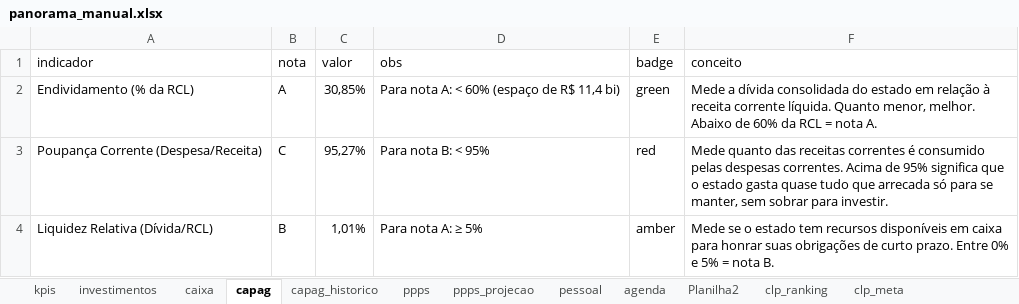
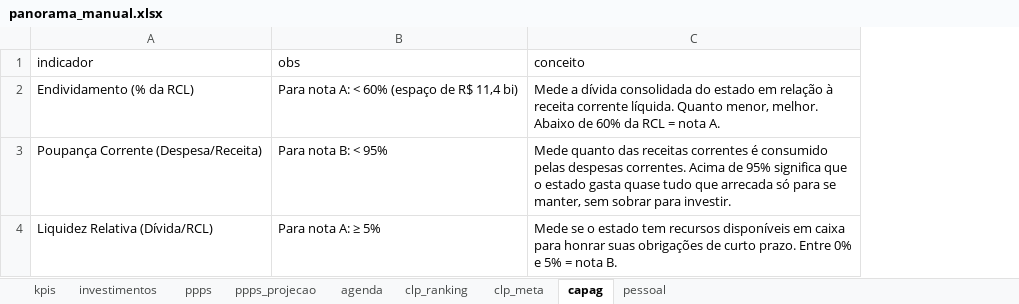
Before and after one commit to couri-consult/panorama-fiscal-df, an Excel workbook: manual/panorama_manual.xlsx, sheet capag, drawn as a sheet; values as stored, in another font and other column widths than the file's, no borders; the diff names each change by its address in the sheet, - before the commit and + after, or states it on an @@ line.

Commit message:
Limpa manual.xlsx + atualiza docs + corrige FCDF scraping
Manual XLSX (de 11 para 9 abas, ~73% menor):
- Apaga abas não usadas: caixa, capag_historico, Planilha2
- kpis: zera valor/sub dos 5 anchors API (orcamento, fcdf, investimento,
  capag, caixa); só 'beneficios' tem valor manual real
- capag: reduzido a 3 colunas (indicador, obs, conceito) — nota/valor
  vinham dos CSVs e estavam redundantes
- pessoal: removido atual_pct e rcl_bi (sempre vêm da API)

Code:
- update_pessoal vira upsert (insere se chave não existir) para suportar
  atual_pct/rcl_bi adicionados em runtime via API
- Restaura sub do KPI investimento_rcl ("Nº lugar no Brasil") agora
  derivado dinamicamente da aba `investimentos` em vez de hardcoded
- transparencia.py: UA Mozilla-like no scrape do FCDF (CloudFront WAF
  do Portal da Transparência estava devolvendo HTTP 405 com captcha
  para UAs não-browser)

Docs:
- CLAUDE.md: tabela "Data sources today" detalhada coluna-a-coluna +
  nova tabela mostrando o que cada aba do manual contribui
- README.md: tabela "Atualizando dados manuais" alinhada com a nova
  estrutura do manual

```diff
--- a/manual/panorama_manual.xlsx (sheet capag)
+++ b/manual/panorama_manual.xlsx (sheet capag)
-sheet tab: caixa
-sheet tab: capag_historico
-sheet tab: Planilha2
@@ sheet tab order changed: kpis | investimentos | ppps | ppps_projecao | agenda | clp_ranking | clp_meta | capag | pessoal @@
-column B (nota), rows 2-4: A | C | B
-column C (valor), rows 2-4: 30,85% | 95,27% | 1,01%
-column E (badge), rows 2-4: green | red | amber
```
Also changed, not shown: sheet kpis, sheet pessoal, 5 other files.
